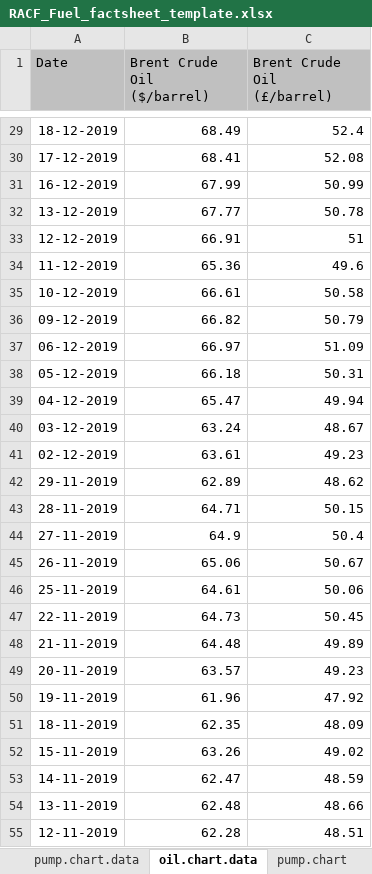
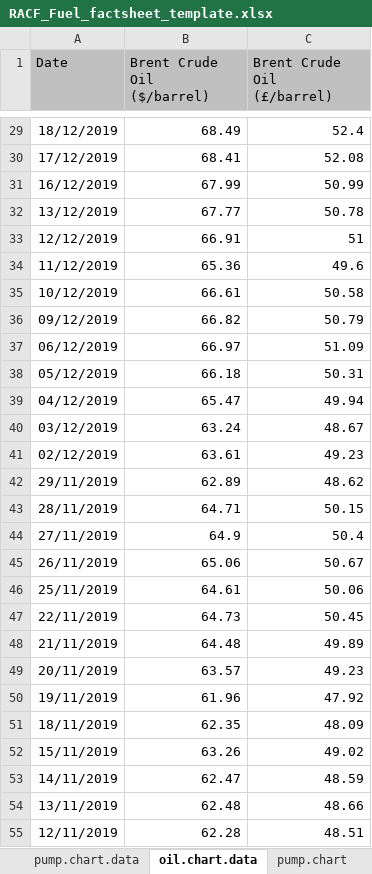
Before and after one commit to majazaloznik/2019-rac-fuel-factsheets, an Excel workbook: code/scripts/RACF_Fuel_factsheet_template.xlsx, sheet oil.chart.data, drawn as a sheet; only a part is shown, gaps mark what is left out; values as stored, in another font and other column widths than the file's, no borders; charts and pictures not drawn; the diff covers the shown part only; the diff names each change by its address in the sheet, - before the commit and + after, or states it on an @@ line.

Commit message:
changed date format in template charts

```diff
--- a/code/scripts/RACF_Fuel_factsheet_template.xlsx (sheet oil.chart.data)
+++ b/code/scripts/RACF_Fuel_factsheet_template.xlsx (sheet oil.chart.data)
-A29 (Date): 18-12-2019
+A29 (Date): 18/12/2019
-A30 (Date): 17-12-2019
+A30 (Date): 17/12/2019
-A31 (Date): 16-12-2019
+A31 (Date): 16/12/2019
-A32 (Date): 13-12-2019
+A32 (Date): 13/12/2019
-A33 (Date): 12-12-2019
+A33 (Date): 12/12/2019
-A34 (Date): 11-12-2019
+A34 (Date): 11/12/2019
-A35 (Date): 10-12-2019
+A35 (Date): 10/12/2019
-A36 (Date): 09-12-2019
+A36 (Date): 09/12/2019
-A37 (Date): 06-12-2019
+A37 (Date): 06/12/2019
-A38 (Date): 05-12-2019
+A38 (Date): 05/12/2019
-A39 (Date): 04-12-2019
+A39 (Date): 04/12/2019
-A40 (Date): 03-12-2019
+A40 (Date): 03/12/2019
-A41 (Date): 02-12-2019
+A41 (Date): 02/12/2019
-A42 (Date): 29-11-2019
+A42 (Date): 29/11/2019
-A43 (Date): 28-11-2019
+A43 (Date): 28/11/2019
-A44 (Date): 27-11-2019
+A44 (Date): 27/11/2019
-A45 (Date): 26-11-2019
+A45 (Date): 26/11/2019
-A46 (Date): 25-11-2019
+A46 (Date): 25/11/2019
-A47 (Date): 22-11-2019
+A47 (Date): 22/11/2019
-A48 (Date): 21-11-2019
+A48 (Date): 21/11/2019
-A49 (Date): 20-11-2019
+A49 (Date): 20/11/2019
-A50 (Date): 19-11-2019
+A50 (Date): 19/11/2019
-A51 (Date): 18-11-2019
+A51 (Date): 18/11/2019
-A52 (Date): 15-11-2019
+A52 (Date): 15/11/2019
-A53 (Date): 14-11-2019
+A53 (Date): 14/11/2019
-A54 (Date): 13-11-2019
+A54 (Date): 13/11/2019
-A55 (Date): 12-11-2019
+A55 (Date): 12/11/2019
```
Also changed, not shown: 227 edited cells elsewhere in this sheet, sheet pump.chart.data, charts or pictures, data/2020/RACF_Fuel_factsheet_2020-01-29.xlsx, 5 other files.
